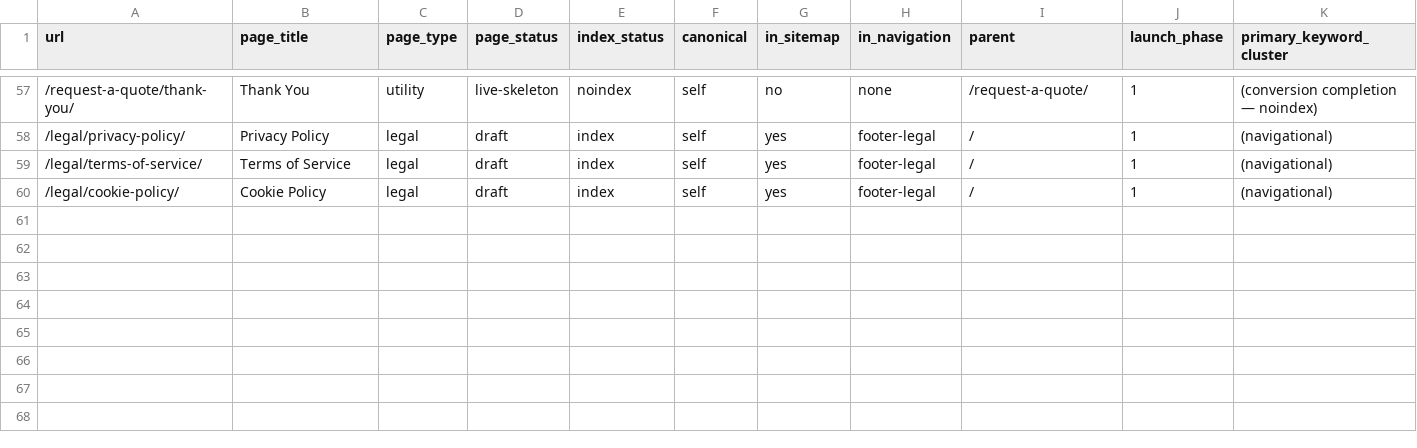
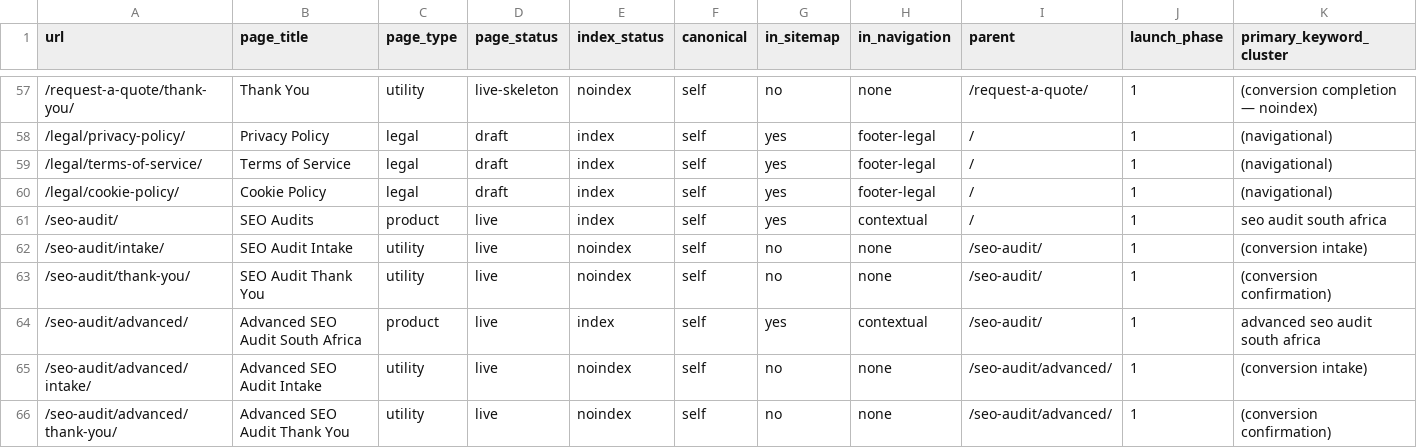
Before and after one commit to tiaandelange/seo-web-agency-platform, a CSV file: docs/architecture/URL-REGISTER.csv, drawn as a sheet; only a part is shown, gaps mark what is left out; the diff names each change by its address in the sheet, - before the commit and + after, or states it on an @@ line.

```diff
--- a/docs/architecture/URL-REGISTER.csv
+++ b/docs/architecture/URL-REGISTER.csv
+row 61: /seo-audit/ | SEO Audits | product | live | index | self | yes | contextual | / | 1 | seo audit south africa
+row 62: /seo-audit/intake/ | SEO Audit Intake | utility | live | noindex | self | no | none | /seo-audit/ | 1 | (conversion intake)
+row 63: /seo-audit/thank-you/ | SEO Audit Thank You | utility | live | noindex | self | no | none | /seo-audit/ | 1 | (conversion confirmation)
+row 64: /seo-audit/advanced/ | Advanced SEO Audit South Africa | product | live | index | self | yes | contextual | /seo-audit/ | 1 | advanced seo audit south africa
+row 65: /seo-audit/advanced/intake/ | Advanced SEO Audit Intake | utility | live | noindex | self | no | none | /seo-audit/advanced/ | 1 | (conversion intake)
+row 66: /seo-audit/advanced/thank-you/ | Advanced SEO Audit Thank You | utility | live | noindex | self | no | none | /seo-audit/advanced/ | 1 | (conversion confirmation)
```
Also changed, not shown: docs/seo/KEYWORD-TO-PAGE-MAP.csv, 38 other files.
